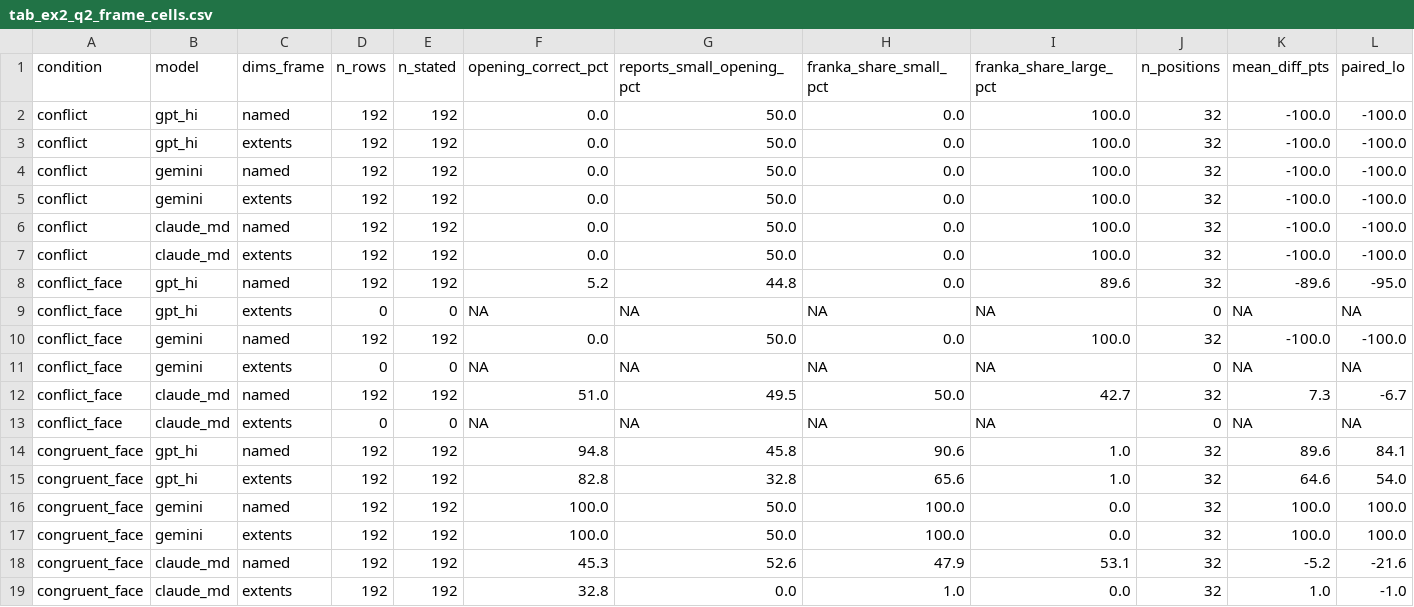
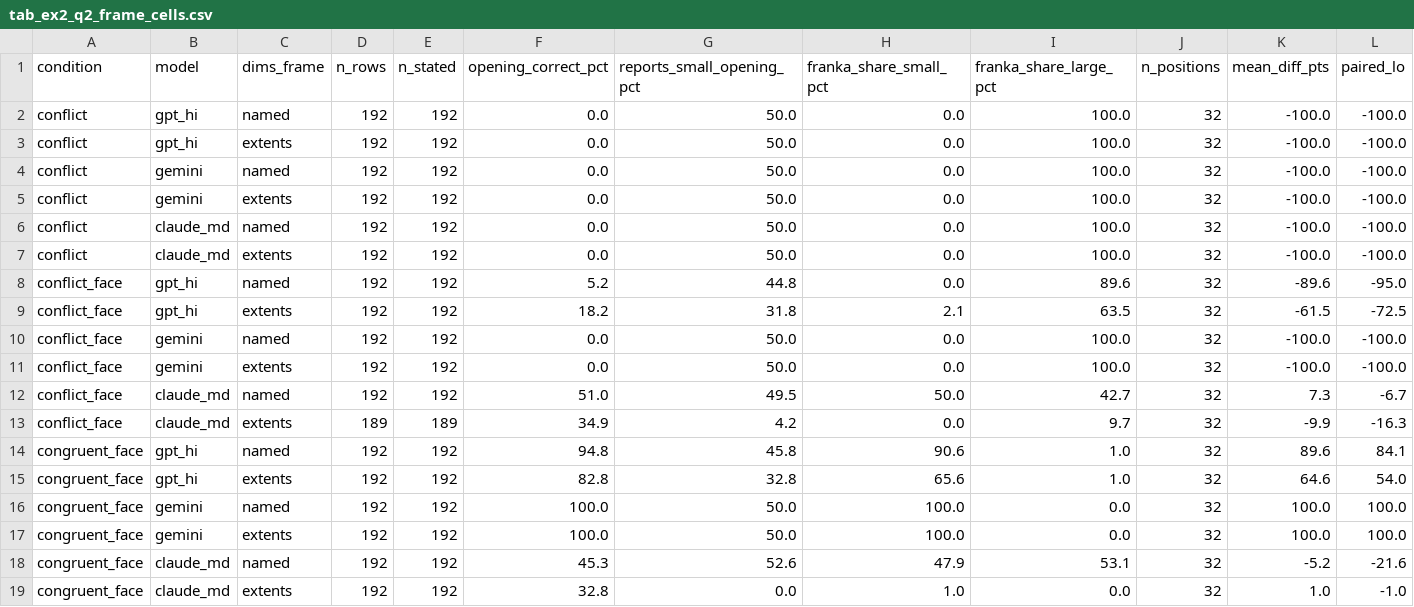
Before and after one commit to esarla01/MastersDissertation, a CSV file: fourarm/tables/ex2_q2/tab_ex2_q2_frame_cells.csv, drawn as a sheet; only a part is shown; removed rows and columns are numbered as before the commit, all else as after; rows hold the shown columns only; the diff names each change by its address in the sheet, - before the commit and + after, or states it on an @@ line.

```diff
--- a/fourarm/tables/ex2_q2/tab_ex2_q2_frame_cells.csv
+++ b/fourarm/tables/ex2_q2/tab_ex2_q2_frame_cells.csv
-row 9: conflict_face | gpt_hi | extents | 0 | 0 | NA | NA | NA | NA | 0 | NA | NA
+row 9: conflict_face | gpt_hi | extents | 192 | 192 | 18.2 | 31.8 | 2.1 | 63.5 | 32 | -61.5 | -72.5
-row 11: conflict_face | gemini | extents | 0 | 0 | NA | NA | NA | NA | 0 | NA | NA
+row 11: conflict_face | gemini | extents | 192 | 192 | 0.0 | 50.0 | 0.0 | 100.0 | 32 | -100.0 | -100.0
-row 13: conflict_face | claude_md | extents | 0 | 0 | NA | NA | NA | NA | 0 | NA | NA
+row 13: conflict_face | claude_md | extents | 189 | 189 | 34.9 | 4.2 | 0.0 | 9.7 | 32 | -9.9 | -16.3
```
Also changed, not shown: fourarm/tables/ex2_q1/tab_ex2_q1_provenance.csv, fourarm/tables/ex2_q2/tab_ex2_q2_provenance.csv, 10 other files.
